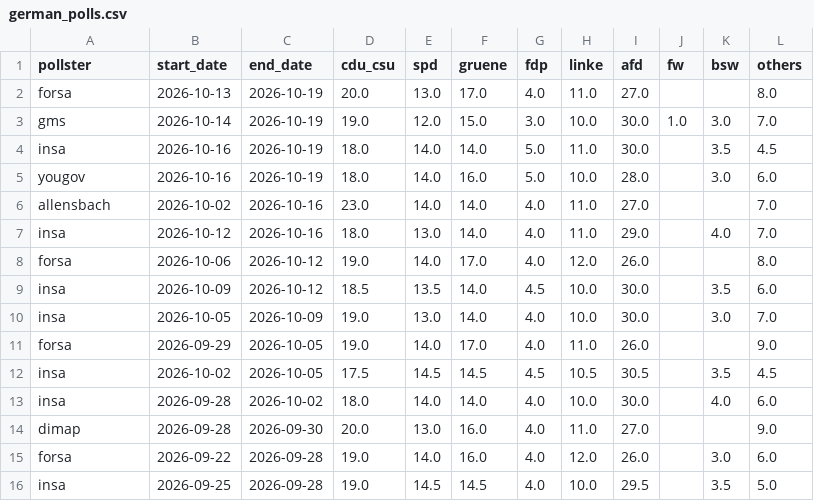
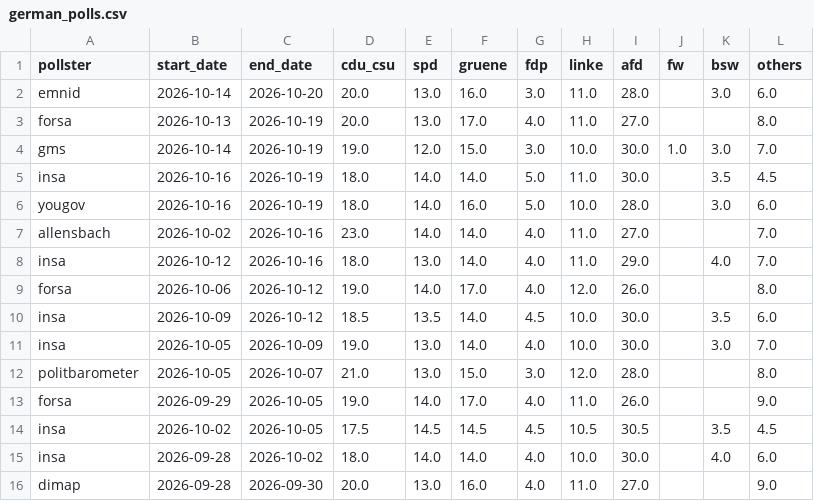
Before and after one commit to michalskop/elections-2025, a CSV file: de2025/german_polls.csv, drawn as a sheet; only a part is shown; the shorter side is filled out with more unchanged rows; the diff names each change by its address in the sheet, - before the commit and + after, or states it on an @@ line.

```diff
--- a/de2025/german_polls.csv
+++ b/de2025/german_polls.csv
+row 2: emnid | 2026-10-14 | 2026-10-20 | 20.0 | 13.0 | 16.0 | 3.0 | 11.0 | 28.0 |  | 3.0 | 6.0
+row 12: politbarometer | 2026-10-05 | 2026-10-07 | 21.0 | 13.0 | 15.0 | 3.0 | 12.0 | 28.0 |  |  | 8.0
```
Also changed, not shown: de2025/combined_polls.csv, de2025/german_polls_weighted.csv.
